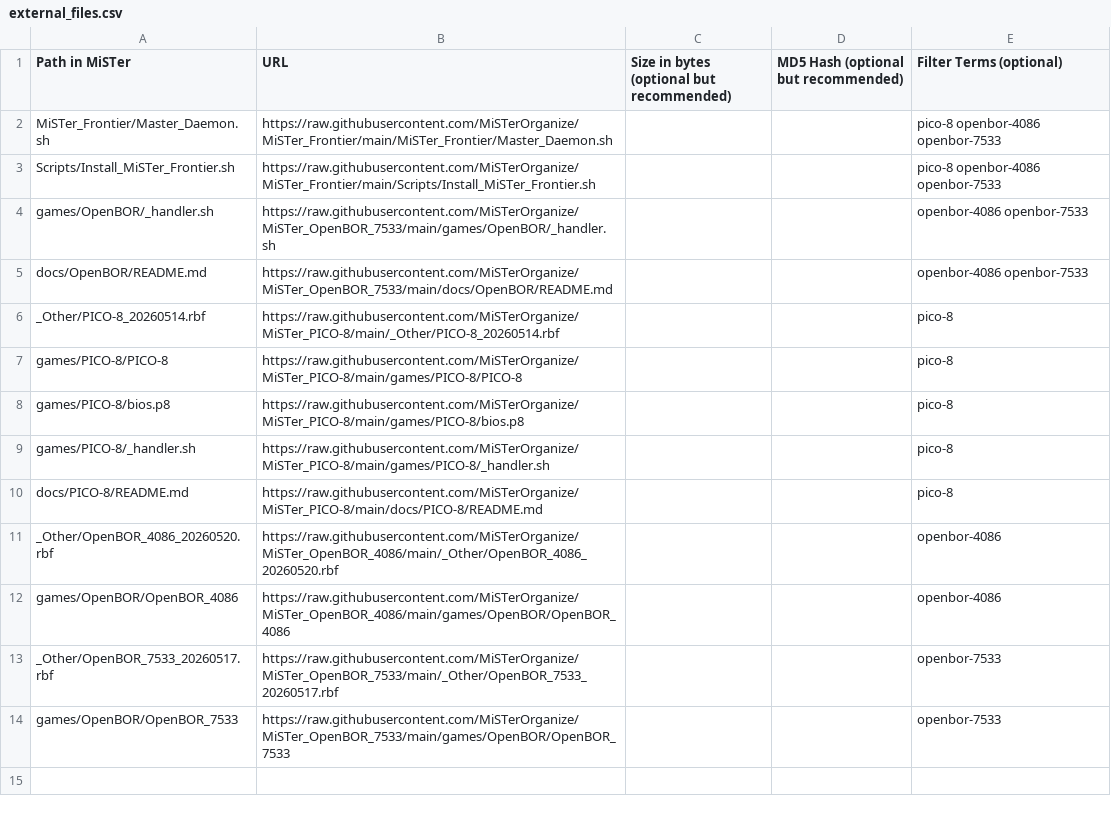
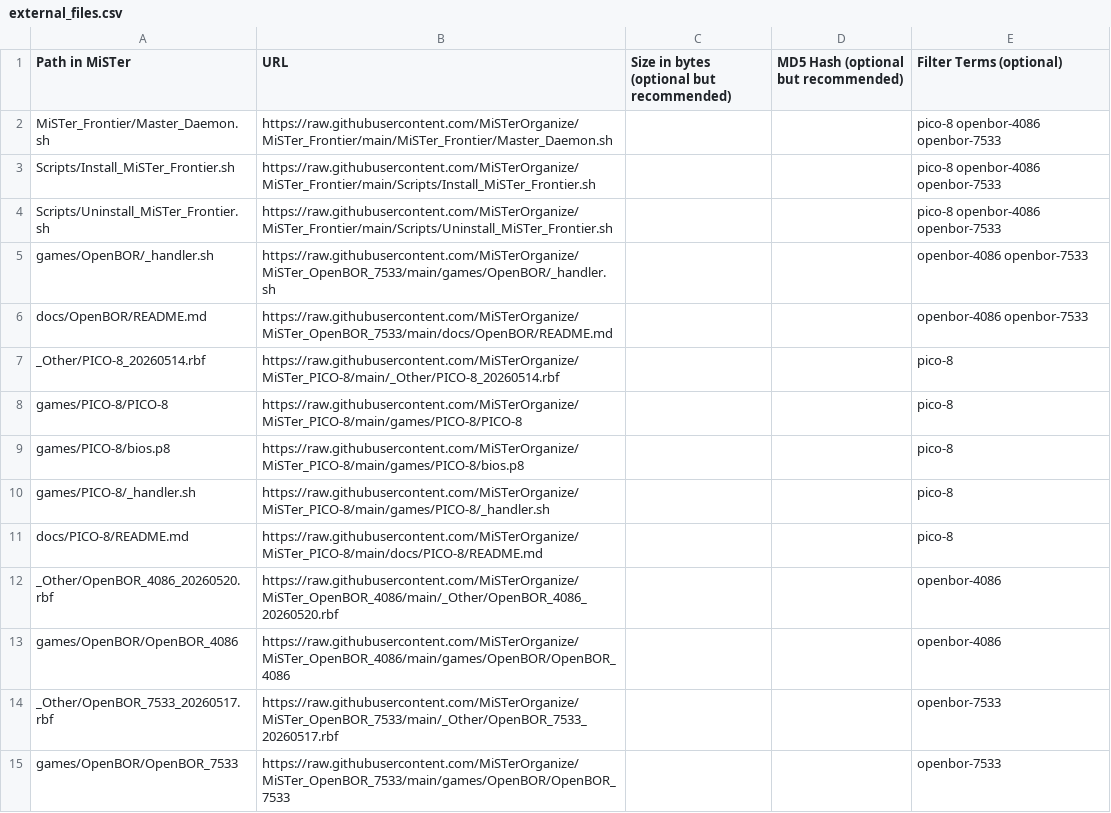
Before and after one commit to MiSTerOrganize/MiSTer_Frontier, a CSV file: external_files.csv, drawn as a sheet; the diff names each change by its address in the sheet, - before the commit and + after, or states it on an @@ line.

```diff
--- a/external_files.csv
+++ b/external_files.csv
+row 4: Scripts/Uninstall_MiSTer_Frontier.sh | https://raw.githubusercontent.com/MiSTerOrganize/MiSTer_Frontier/main/Scripts/Uninstall_MiSTer_Frontier.sh |  |  | pico-8 openbor-4086 openbor-7533
```
Also changed, not shown: 2 other files.
